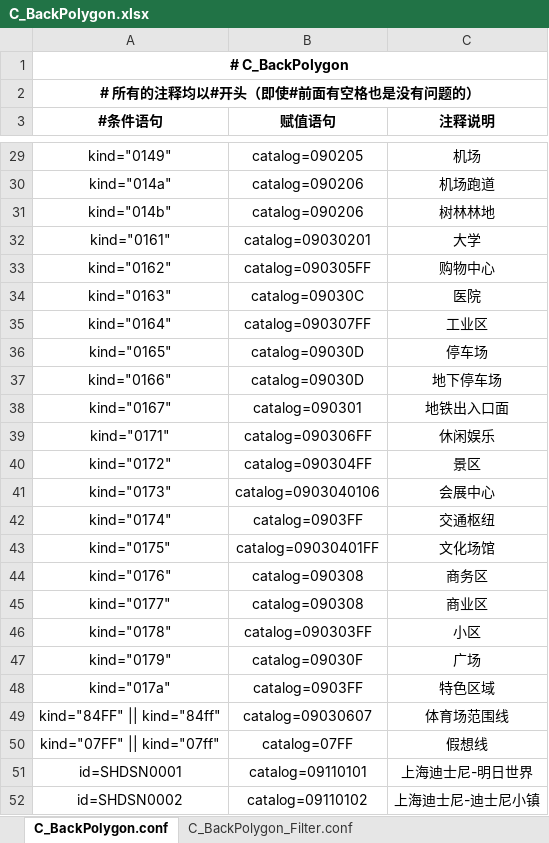
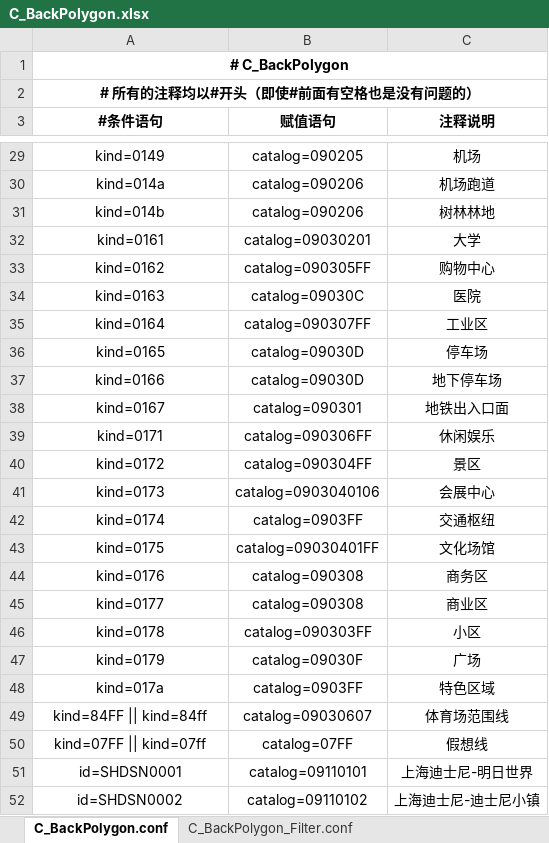
Before and after one commit to qiyancos/ConditionAssign, an Excel workbook: conf/excel/C_BackPolygon.xlsx, sheet C_BackPolygon.conf, drawn as a sheet; only a part is shown, gaps mark what is left out; values as stored, in another font and other column widths than the file's, no borders; the diff covers the shown part only; the diff names each change by its address in the sheet, - before the commit and + after, or states it on an @@ line.

```diff
--- a/conf/excel/C_BackPolygon.xlsx (sheet C_BackPolygon.conf)
+++ b/conf/excel/C_BackPolygon.xlsx (sheet C_BackPolygon.conf)
-A29 (#条件语句): kind="0149"
+A29 (#条件语句): kind=0149
-A30 (#条件语句): kind="014a"
+A30 (#条件语句): kind=014a
-A31 (#条件语句): kind="014b"
+A31 (#条件语句): kind=014b
-A32 (#条件语句): kind="0161"
+A32 (#条件语句): kind=0161
-A33 (#条件语句): kind="0162"
+A33 (#条件语句): kind=0162
-A34 (#条件语句): kind="0163"
+A34 (#条件语句): kind=0163
-A35 (#条件语句): kind="0164"
+A35 (#条件语句): kind=0164
-A36 (#条件语句): kind="0165"
+A36 (#条件语句): kind=0165
-A37 (#条件语句): kind="0166"
+A37 (#条件语句): kind=0166
-A38 (#条件语句): kind="0167"
+A38 (#条件语句): kind=0167
-A39 (#条件语句): kind="0171"
+A39 (#条件语句): kind=0171
-A40 (#条件语句): kind="0172"
+A40 (#条件语句): kind=0172
-A41 (#条件语句): kind="0173"
+A41 (#条件语句): kind=0173
-A42 (#条件语句): kind="0174"
+A42 (#条件语句): kind=0174
-A43 (#条件语句): kind="0175"
+A43 (#条件语句): kind=0175
-A44 (#条件语句): kind="0176"
+A44 (#条件语句): kind=0176
-A45 (#条件语句): kind="0177"
+A45 (#条件语句): kind=0177
-A46 (#条件语句): kind="0178"
+A46 (#条件语句): kind=0178
-A47 (#条件语句): kind="0179"
+A47 (#条件语句): kind=0179
-A48 (#条件语句): kind="017a"
+A48 (#条件语句): kind=017a
-A49 (#条件语句): kind="84FF" || kind="84ff"
+A49 (#条件语句): kind=84FF || kind=84ff
-A50 (#条件语句): kind="07FF" || kind="07ff"
+A50 (#条件语句): kind=07FF || kind=07ff
```
Also changed, not shown: 40 edited cells elsewhere in this sheet, conf/excel/C_BackLine.xlsx, conf/excel/C_SubwayST.xlsx, 1 other file.
